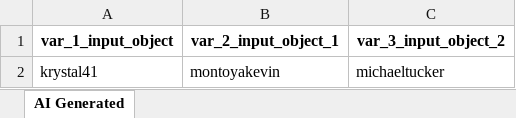
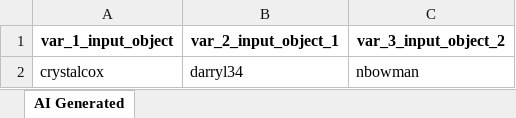
Before and after one commit to tuananht/atg-sample-demo, an Excel workbook: Test Data Driven/AI-Generated/TestCase-00001.xlsx, sheet AI Generated, drawn as a sheet; values as stored, in another font and other column widths than the file's, no borders; removed rows and columns are numbered as before the commit, all else as after; the diff names each change by its address in the sheet, - before the commit and + after, or states it on an @@ line.

Commit message:
Generated by Katalon AI

```diff
--- a/Test Data Driven/AI-Generated/TestCase-00001.xlsx (sheet AI Generated)
+++ b/Test Data Driven/AI-Generated/TestCase-00001.xlsx (sheet AI Generated)
-row 2: krystal41 | montoyakevin | michaeltucker
+row 2: crystalcox | darryl34 | nbowman
```
Also changed, not shown: 15 other files.
